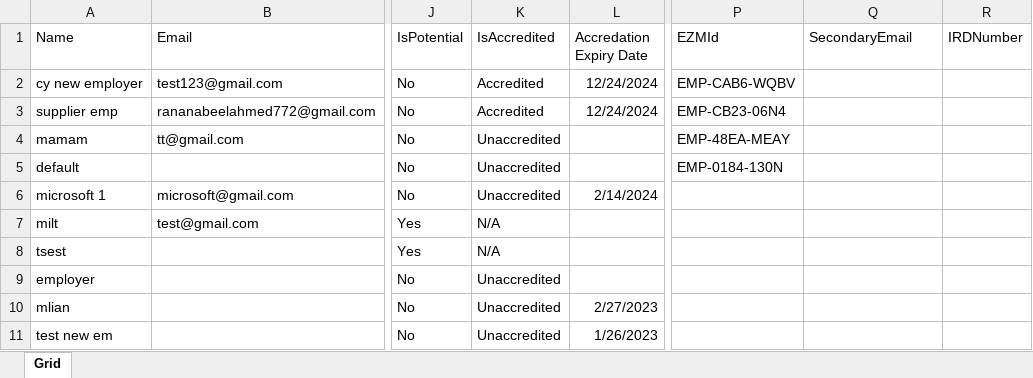
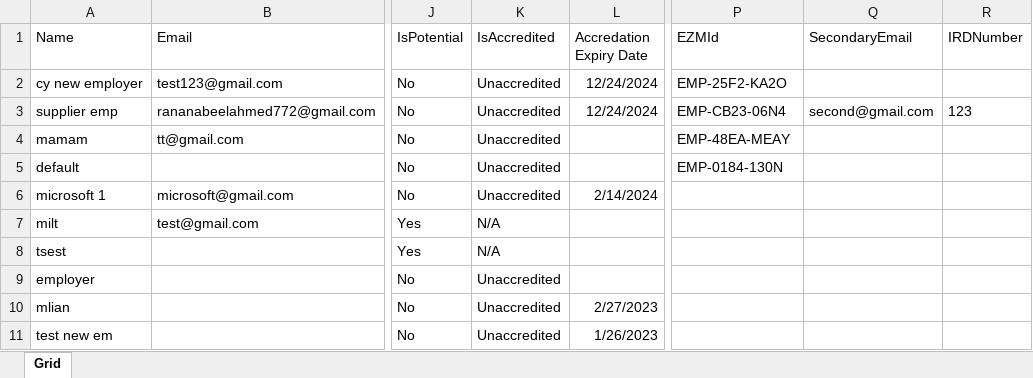
Before and after one commit to nabeelahmed772/Ezymigrate, an Excel workbook: cypress/downloads/EmployersList.xlsx, sheet Grid, drawn as a sheet; only a part is shown, gaps mark what is left out; values as stored, in another font and other column widths than the file's, no borders; table styles not drawn; the diff names each change by its address in the sheet, - before the commit and + after, or states it on an @@ line.

```diff
--- a/cypress/downloads/EmployersList.xlsx (sheet Grid)
+++ b/cypress/downloads/EmployersList.xlsx (sheet Grid)
-K2:K3 (IsAccredited): Accredited
+K2:K3 (IsAccredited): Unaccredited
-P2 (EZMId): EMP-CAB6-WQBV
+P2 (EZMId): EMP-25F2-KA2O
-Q3 (SecondaryEmail): (empty)
+Q3 (SecondaryEmail): second@gmail.com
-R3 (IRDNumber): (empty)
+R3 (IRDNumber): 123
```
Also changed, not shown: cypress/downloads/ClientsList.xlsx, cypress/downloads/Employer_Summary.xlsx, 24 other files.
